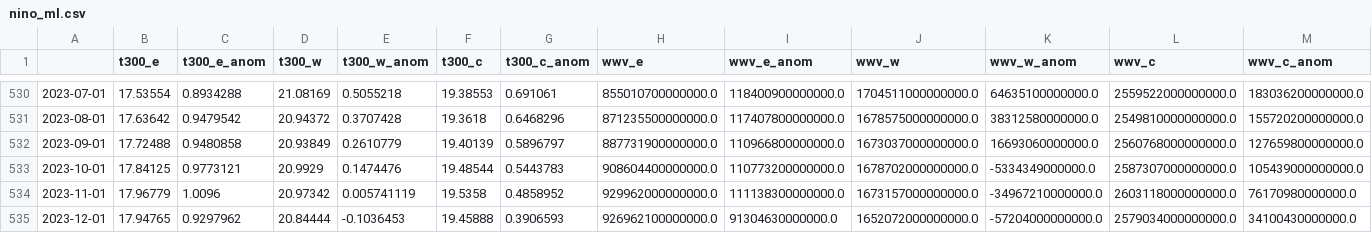
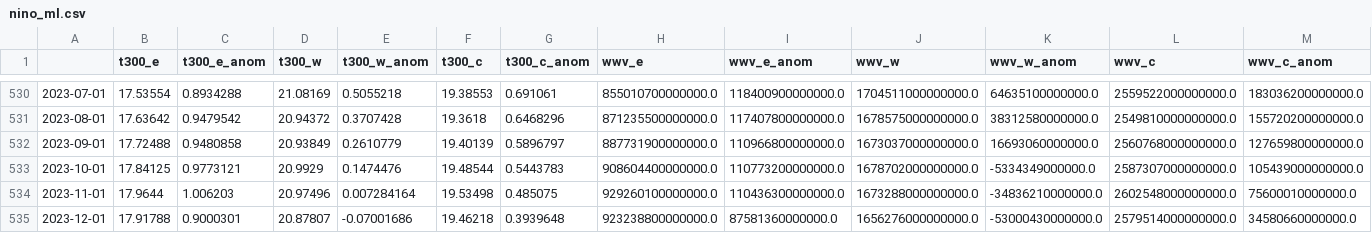
Before and after one commit to ahuang11/ninodata, a CSV file: nino_ml.csv, drawn as a sheet; only a part is shown, gaps mark what is left out; the diff covers the shown part only; the diff names each change by its address in the sheet, - before the commit and + after, or states it on an @@ line.

Commit message:
Updating data

```diff
--- a/nino_ml.csv
+++ b/nino_ml.csv
-B534 (t300_e): 17.96779
+B534 (t300_e): 17.9644
-C534 (t300_e_anom): 1.0096
+C534 (t300_e_anom): 1.006203
-D534 (t300_w): 20.97342
+D534 (t300_w): 20.97496
-E534 (t300_w_anom): 0.005741119
+E534 (t300_w_anom): 0.007284164
-F534 (t300_c): 19.5358
+F534 (t300_c): 19.53498
-G534 (t300_c_anom): 0.4858952
+G534 (t300_c_anom): 0.485075
-H534 (wwv_e): 929962000000000.0
+H534 (wwv_e): 929260100000000.0
-I534 (wwv_e_anom): 111138300000000.0
+I534 (wwv_e_anom): 110436300000000.0
-J534 (wwv_w): 1673157000000000.0
+J534 (wwv_w): 1673288000000000.0
-K534 (wwv_w_anom): -34967210000000.0
+K534 (wwv_w_anom): -34836210000000.0
-L534 (wwv_c): 2603118000000000.0
+L534 (wwv_c): 2602548000000000.0
-M534 (wwv_c_anom): 76170980000000.0
+M534 (wwv_c_anom): 75600010000000.0
-B535 (t300_e): 17.94765
+B535 (t300_e): 17.91788
-C535 (t300_e_anom): 0.9297962
+C535 (t300_e_anom): 0.9000301
-D535 (t300_w): 20.84444
+D535 (t300_w): 20.87807
-E535 (t300_w_anom): -0.1036453
+E535 (t300_w_anom): -0.07001686
-F535 (t300_c): 19.45888
+F535 (t300_c): 19.46218
-G535 (t300_c_anom): 0.3906593
+G535 (t300_c_anom): 0.3939648
-H535 (wwv_e): 926962100000000.0
+H535 (wwv_e): 923238800000000.0
-I535 (wwv_e_anom): 91304630000000.0
+I535 (wwv_e_anom): 87581360000000.0
-J535 (wwv_w): 1652072000000000.0
+J535 (wwv_w): 1656276000000000.0
-K535 (wwv_w_anom): -57204000000000.0
+K535 (wwv_w_anom): -53000430000000.0
-L535 (wwv_c): 2579034000000000.0
+L535 (wwv_c): 2579514000000000.0
-M535 (wwv_c_anom): 34100430000000.0
+M535 (wwv_c_anom): 34580660000000.0
```
Also changed, not shown: 1 added row and 12 edited cells elsewhere in this file, oni.csv, oni_cpc_table.csv.
